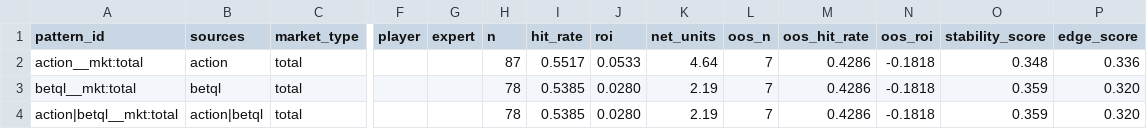
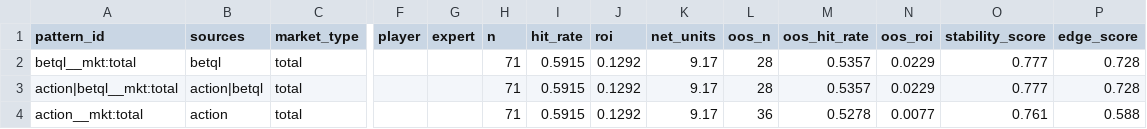
Before and after one commit to eric-20-20/betting-aggregate, a CSV file: data/edges/edges_by_pair.csv, drawn as a sheet; only a part is shown, gaps mark what is left out; removed rows and columns are numbered as before the commit, all else as after; rows hold the shown columns only; the diff names each change by its address in the sheet, - before the commit and + after, or states it on an @@ line.

```diff
--- a/data/edges/edges_by_pair.csv
+++ b/data/edges/edges_by_pair.csv
-row 2: action__mkt:total | action | total |  |  | 87 | 0.5517 | 0.0533 | 4.64 | 7 | 0.4286 | -0.1818 | 0.348 | 0.336
-H2:H3 (n): 78
+H2:H3 (n): 71
-I2:I3 (hit_rate): 0.5385
+I2:I3 (hit_rate): 0.5915
-J2:J3 (roi): 0.0280
+J2:J3 (roi): 0.1292
-K2:K3 (net_units): 2.19
+K2:K3 (net_units): 9.17
-L2:L3 (oos_n): 7
+L2:L3 (oos_n): 28
-M2:M3 (oos_hit_rate): 0.4286
+M2:M3 (oos_hit_rate): 0.5357
-N2:N3 (oos_roi): -0.1818
+N2:N3 (oos_roi): 0.0229
-O2:O3 (stability_score): 0.359
+O2:O3 (stability_score): 0.777
-P2:P3 (edge_score): 0.320
+P2:P3 (edge_score): 0.728
+row 4: action__mkt:total | action | total |  |  | 71 | 0.5915 | 0.1292 | 9.17 | 36 | 0.5278 | 0.0077 | 0.761 | 0.588
```
Also changed, not shown: 15 other files.
